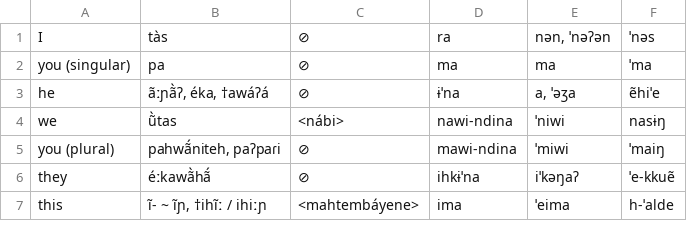
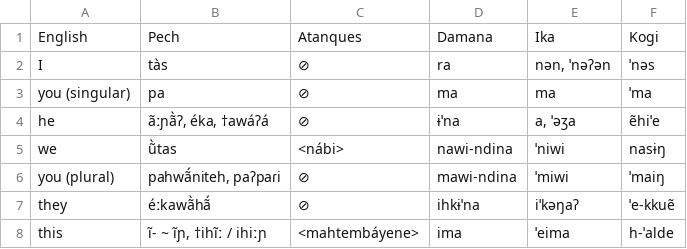
Before and after one commit to lexibank/pachechibchan, a TSV file: raw/data.tsv, drawn as a sheet; only a part is shown; the diff names each change by its address in the sheet, - before the commit and + after, or states it on an @@ line.

Commit message:
Update data.tsv

```diff
--- a/raw/data.tsv
+++ b/raw/data.tsv
+row 1: English | Pech | Atanques | Damana | Ika | Kogi
```
